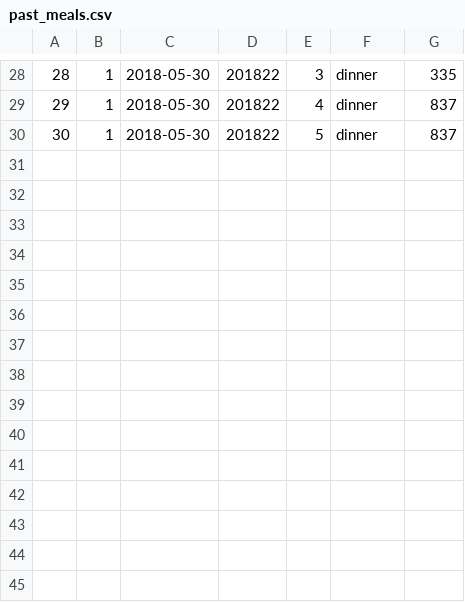
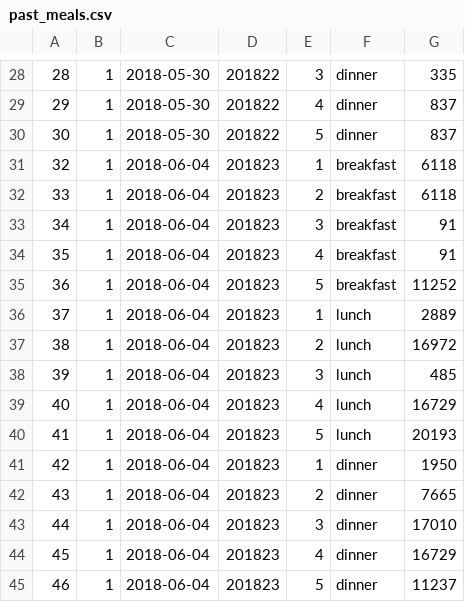
Before and after one commit to kathrynchew/ActivEats, a CSV file: data/recipe_files/past_meals.csv, drawn as a sheet; only a part is shown, gaps mark what is left out.

```diff
--- a/data/recipe_files/past_meals.csv
+++ b/data/recipe_files/past_meals.csv
@@ -30 +30,16 @@
           30 ,      1 , 2018-05-30    ,     201822 ,       5 , dinner    ,       837
+          32 ,      1 , 2018-06-04    ,     201823 ,       1 , breakfast ,      6118
+          33 ,      1 , 2018-06-04    ,     201823 ,       2 , breakfast ,      6118
+          34 ,      1 , 2018-06-04    ,     201823 ,       3 , breakfast ,        91
+          35 ,      1 , 2018-06-04    ,     201823 ,       4 , breakfast ,        91
+          36 ,      1 , 2018-06-04    ,     201823 ,       5 , breakfast ,     11252
+          37 ,      1 , 2018-06-04    ,     201823 ,       1 , lunch     ,      2889
+          38 ,      1 , 2018-06-04    ,     201823 ,       2 , lunch     ,     16972
+          39 ,      1 , 2018-06-04    ,     201823 ,       3 , lunch     ,       485
+          40 ,      1 , 2018-06-04    ,     201823 ,       4 , lunch     ,     16729
+          41 ,      1 , 2018-06-04    ,     201823 ,       5 , lunch     ,     20193
+          42 ,      1 , 2018-06-04    ,     201823 ,       1 , dinner    ,      1950
+          43 ,      1 , 2018-06-04    ,     201823 ,       2 , dinner    ,      7665
+          44 ,      1 , 2018-06-04    ,     201823 ,       3 , dinner    ,     17010
+          45 ,      1 , 2018-06-04    ,     201823 ,       4 , dinner    ,     16729
+          46 ,      1 , 2018-06-04    ,     201823 ,       5 , dinner    ,     11237
```
Also changed, not shown: 1 other file.
